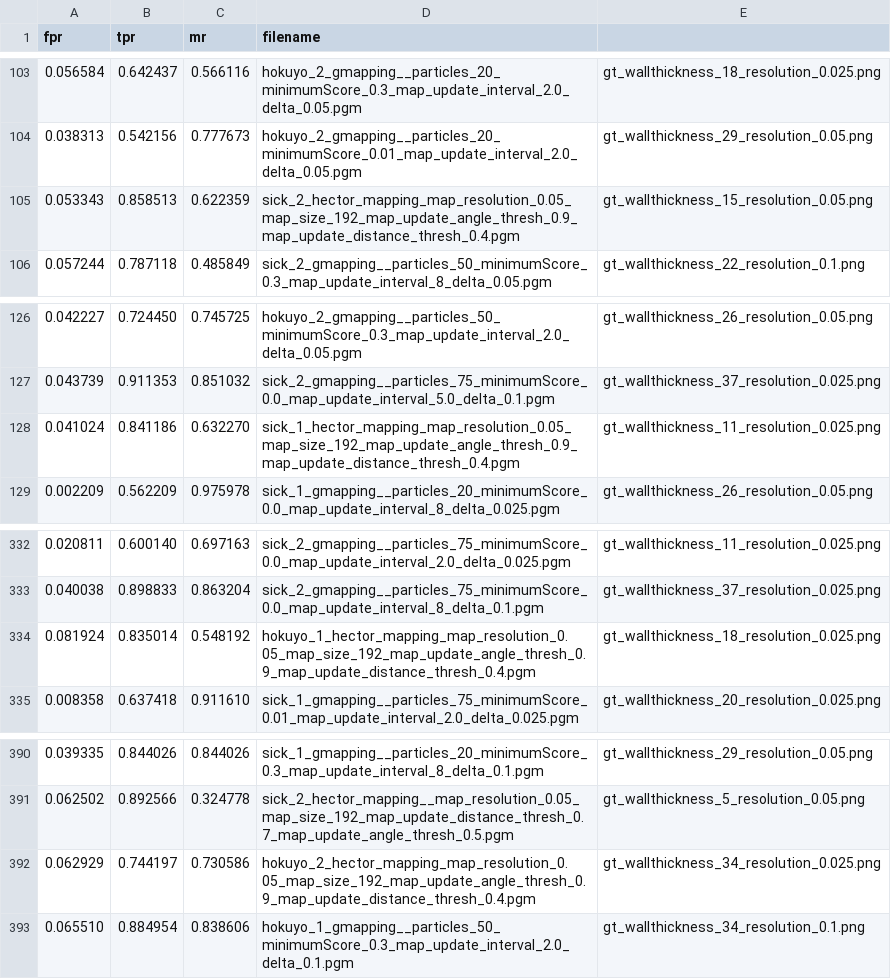
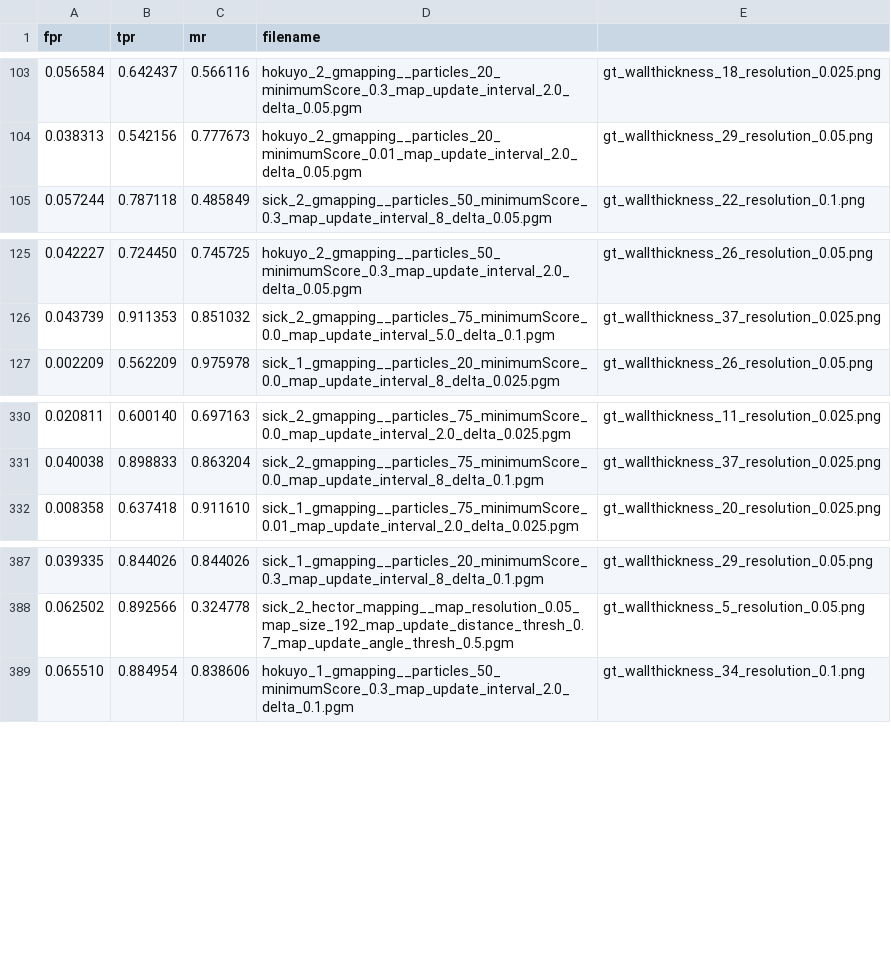
Before and after one commit to tik0/amiro_senseact, a CSV file: catkin_ws/map_evaluation/Auswertung/rocs.csv, drawn as a sheet; only a part is shown, gaps mark what is left out; the diff names each change by its address in the sheet, - before the commit and + after, or states it on an @@ line.

```diff
--- a/catkin_ws/map_evaluation/Auswertung/rocs.csv
+++ b/catkin_ws/map_evaluation/Auswertung/rocs.csv
-row 105: 0.053343 | 0.858513 | 0.622359 | sick_2_hector_mapping_map_resolution_0.05_map_size_192_map_update_angle_thresh_0.9_map_update_distance_thresh_0.4.pgm | gt_wallthickness_15_resolution_0.05.png
-row 128: 0.041024 | 0.841186 | 0.632270 | sick_1_hector_mapping_map_resolution_0.05_map_size_192_map_update_angle_thresh_0.9_map_update_distance_thresh_0.4.pgm | gt_wallthickness_11_resolution_0.025.png
-row 334: 0.081924 | 0.835014 | 0.548192 | hokuyo_1_hector_mapping_map_resolution_0.05_map_size_192_map_update_angle_thresh_0.9_map_update_distance_thresh_0.4.pgm | gt_wallthickness_18_resolution_0.025.png
-row 392: 0.062929 | 0.744197 | 0.730586 | hokuyo_2_hector_mapping_map_resolution_0.05_map_size_192_map_update_angle_thresh_0.9_map_update_distance_thresh_0.4.pgm | gt_wallthickness_34_resolution_0.025.png
```
Also changed, not shown: 13 other files.
